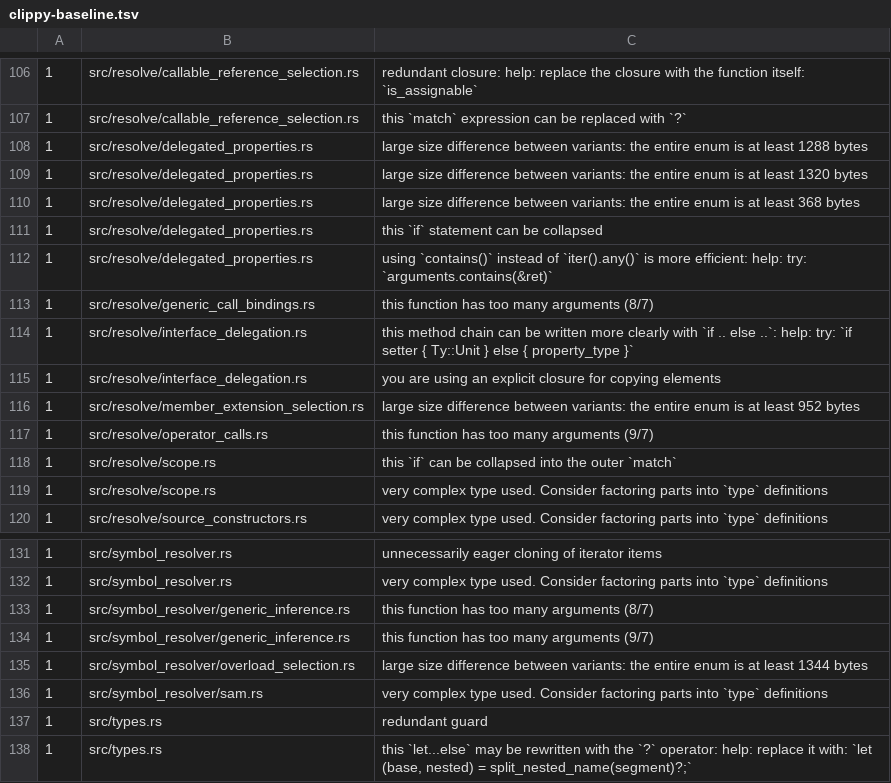
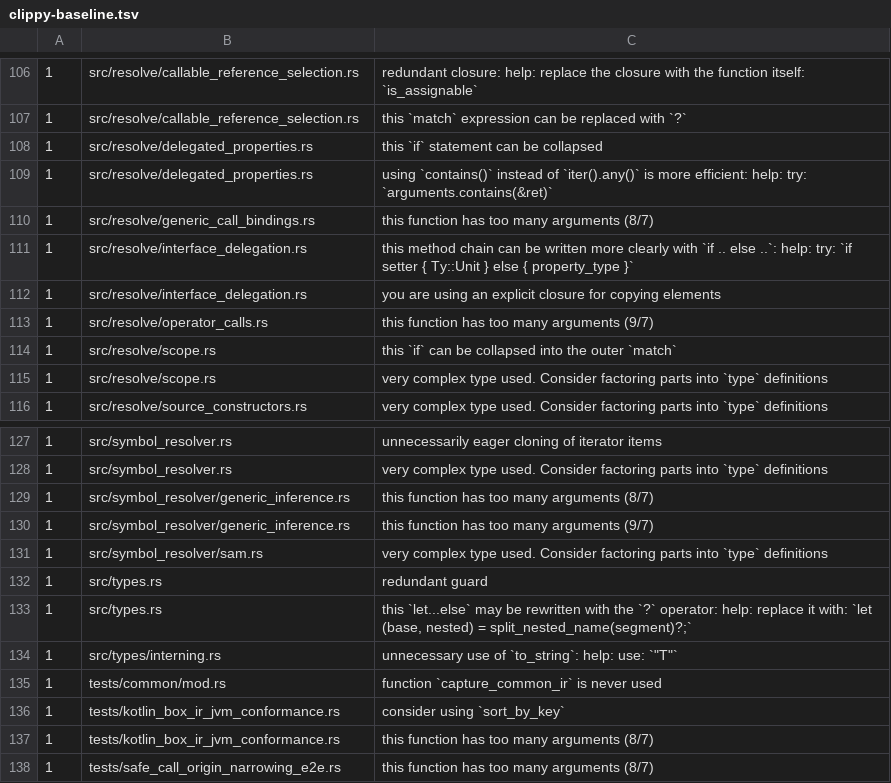
Before and after one commit to qnox/krusty, a TSV file: clippy-baseline.tsv, drawn as a sheet; only a part is shown, gaps mark what is left out; the shorter side is filled out with more unchanged rows.

Commit message:
perf(resolve): a selection carries a pointer to its callable, not the callable (#1113)
`FunctionInfo` is 1256 bytes. Five selection enums stored one inline in their
`Selected` variant, so every value of those types was sized for it — including
the `None` and `Ambiguous` variants, which carry nothing but a `Vec`:

    OrdinaryDelegateSelection         1320 -> 72 bytes
    DelegateConventionSelection       1288 -> 40
    MemberExtensionFunctionSelection   952 -> 32
    ReceiverFunctionSelection         1344 -> 96
    DelegateOperatorSelection          368 -> 72

Box the callable (or, where the payload is a single struct, the payload). The
two `Ty`s beside it are `Copy` and a couple of words, so they stay inline.

This is NOT a measured speedup. Interleaved A/B against release builds of both
benchmark corpora — alternating the variants rather than grouping them, since
cross-run drift on this machine is larger than the effect — shows wall time and
RSS unchanged:

    kotlin compiler/fir/tree      2.57s / 88 MiB   vs  2.57s / 88 MiB
    kotlin core/compiler.common   3.25s / 126 MiB  vs  3.26s / 126 MiB
    intellij plugins/terminal     4.35s / 332 MiB  vs  4.34s / 331 MiB

One run suggested a 13% RSS win on the intellij workload (320 -> 277 MiB). It
was a single outlier — the same sample also had that run's slowest wall — and
nine rounds per variant never reproduced it; both sit at 330-335 MiB. `min` is
the wrong statistic for RSS here.

So the case for this is that it costs nothing measurable and removes five real
clippy findings by fixing them rather than freezing them, which is why those
five entries come back out of the baseline.

The sizes are pinned exactly, not bounded: a regression here is a field
silently moving back inline, which a loose bound would not catch.

What this does NOT address: `FunctionInfo` is still passed by value through
`CandidateSelection`, `Vec<FunctionInfo>` and the rest of the resolver. The
generic `CandidateSelection<T>` escapes the lint entirely. That is where a real
memory win would come from.

```diff
--- a/clippy-baseline.tsv
+++ b/clippy-baseline.tsv
@@ -107,5 +107,2 @@
 1	src/resolve/callable_reference_selection.rs	this `match` expression can be replaced with `?`
-1	src/resolve/delegated_properties.rs	large size difference between variants: the entire enum is at least 1288 bytes
-1	src/resolve/delegated_properties.rs	large size difference between variants: the entire enum is at least 1320 bytes
-1	src/resolve/delegated_properties.rs	large size difference between variants: the entire enum is at least 368 bytes
 1	src/resolve/delegated_properties.rs	this `if` statement can be collapsed
@@ -115,3 +112,2 @@
 1	src/resolve/interface_delegation.rs	you are using an explicit closure for copying elements
-1	src/resolve/member_extension_selection.rs	large size difference between variants: the entire enum is at least 952 bytes
 1	src/resolve/operator_calls.rs	this function has too many arguments (9/7)
@@ -134,3 +130,2 @@
 1	src/symbol_resolver/generic_inference.rs	this function has too many arguments (9/7)
-1	src/symbol_resolver/overload_selection.rs	large size difference between variants: the entire enum is at least 1344 bytes
 1	src/symbol_resolver/sam.rs	very complex type used. Consider factoring parts into `type` definitions
```
Also changed, not shown: 6 other files.
